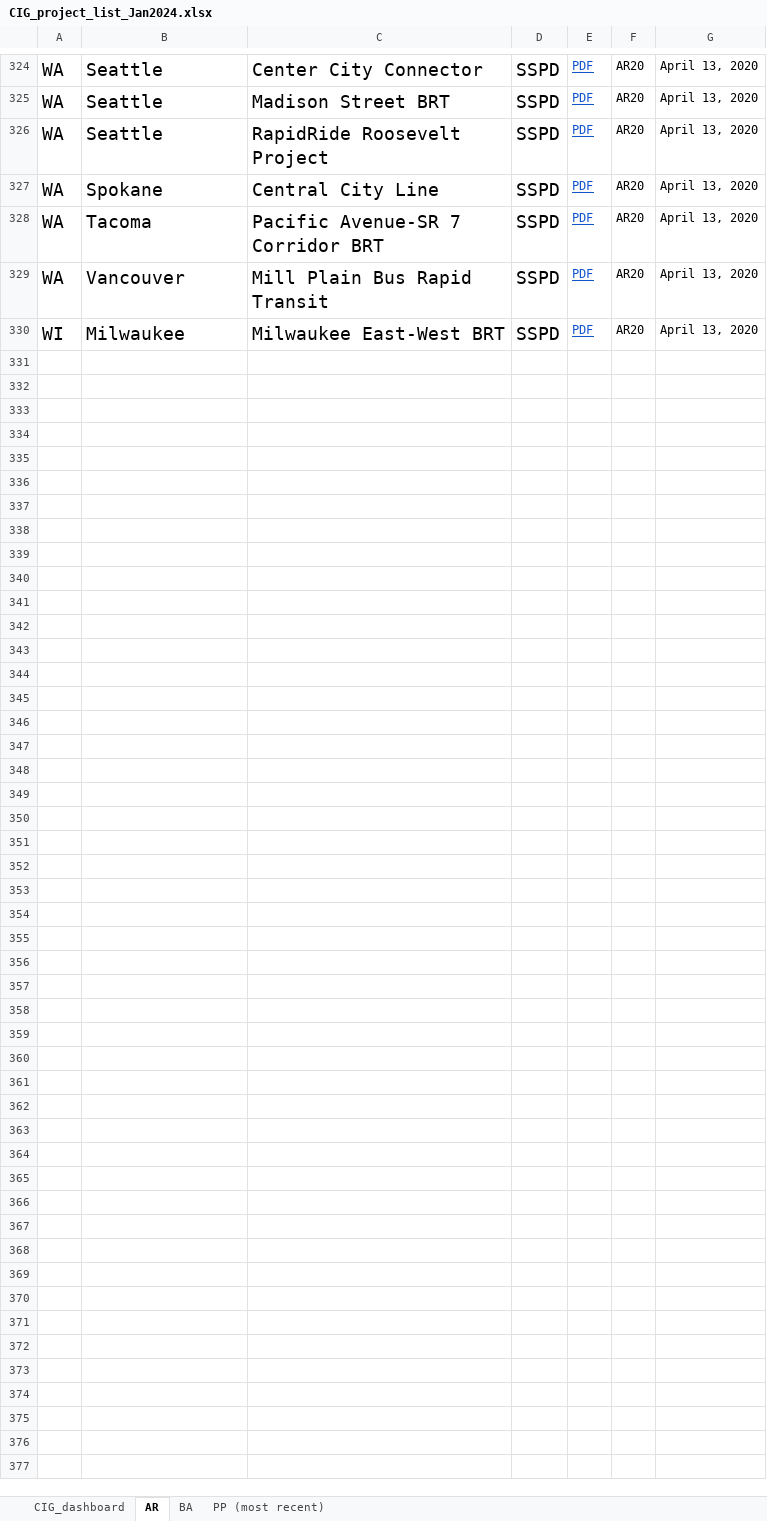
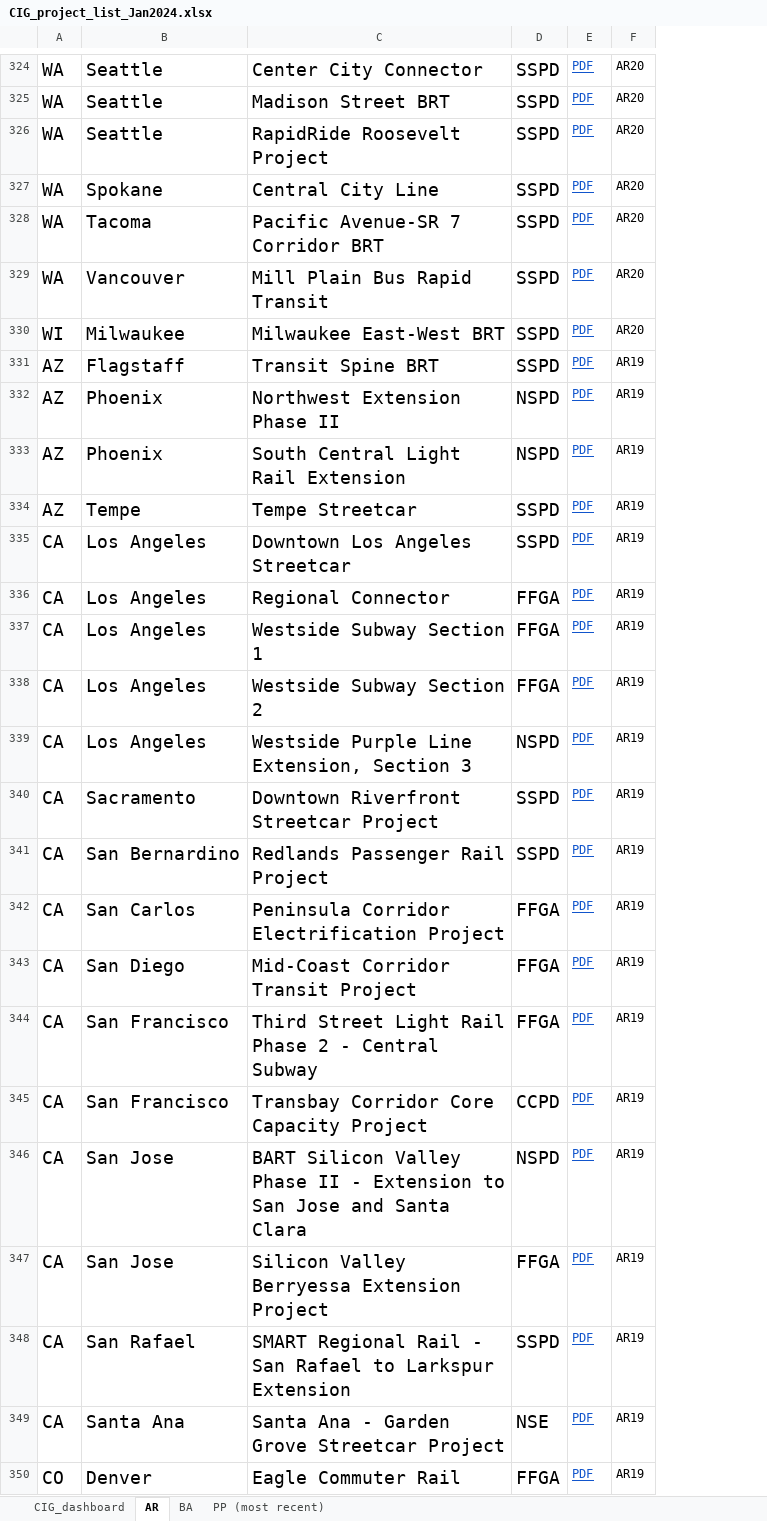
Before and after one commit to c-voulgaris/cap-cost-error, an Excel workbook: CIG_project_list_Jan2024.xlsx, sheet AR, drawn as a sheet; only a part is shown, gaps mark what is left out; values as stored, in another font and other column widths than the file's, no borders; removed rows and columns are numbered as before the commit, all else as after; the diff covers the shown part only; the diff names each change by its address in the sheet, - before the commit and + after, or states it on an @@ line.

Commit message:
Add 18, 19, 20 AR projects

```diff
--- a/CIG_project_list_Jan2024.xlsx (sheet AR)
+++ b/CIG_project_list_Jan2024.xlsx (sheet AR)
-column G, rows 324-330: all April 13, 2020
+row 331: AZ | Flagstaff | Transit Spine BRT | SSPD | PDF | AR19
+row 332: AZ | Phoenix | Northwest Extension Phase II | NSPD | PDF | AR19
+row 333: AZ | Phoenix | South Central Light Rail Extension | NSPD | PDF | AR19
+row 334: AZ | Tempe | Tempe Streetcar | SSPD | PDF | AR19
+row 335: CA | Los Angeles | Downtown Los Angeles Streetcar | SSPD | PDF | AR19
+row 336: CA | Los Angeles | Regional Connector | FFGA | PDF | AR19
+row 337: CA | Los Angeles | Westside Subway Section 1 | FFGA | PDF | AR19
+row 338: CA | Los Angeles | Westside Subway Section 2 | FFGA | PDF | AR19
+row 339: CA | Los Angeles | Westside Purple Line Extension, Section 3 | NSPD | PDF | AR19
+row 340: CA | Sacramento | Downtown Riverfront Streetcar Project | SSPD | PDF | AR19
+row 341: CA | San Bernardino | Redlands Passenger Rail Project | SSPD | PDF | AR19
+row 342: CA | San Carlos | Peninsula Corridor Electrification Project | FFGA | PDF | AR19
+row 343: CA | San Diego | Mid-Coast Corridor Transit Project | FFGA | PDF | AR19
+row 344: CA | San Francisco | Third Street Light Rail Phase 2 - Central Subway | FFGA | PDF | AR19
+row 345: CA | San Francisco | Transbay Corridor Core Capacity Project | CCPD | PDF | AR19
+row 346: CA | San Jose | BART Silicon Valley Phase II - Extension to San Jose and Santa Clara | NSPD | PDF | AR19
+row 347: CA | San Jose | Silicon Valley Berryessa Extension Project | FFGA | PDF | AR19
+row 348: CA | San Rafael | SMART Regional Rail - San Rafael to Larkspur Extension | SSPD | PDF | AR19
+row 349: CA | Santa Ana | Santa Ana - Garden Grove Streetcar Project | NSE | PDF | AR19
+row 350: CO | Denver | Eagle Commuter Rail | FFGA | PDF | AR19
```
Also changed, not shown: 115 added rows elsewhere in this sheet, 6 other files.
